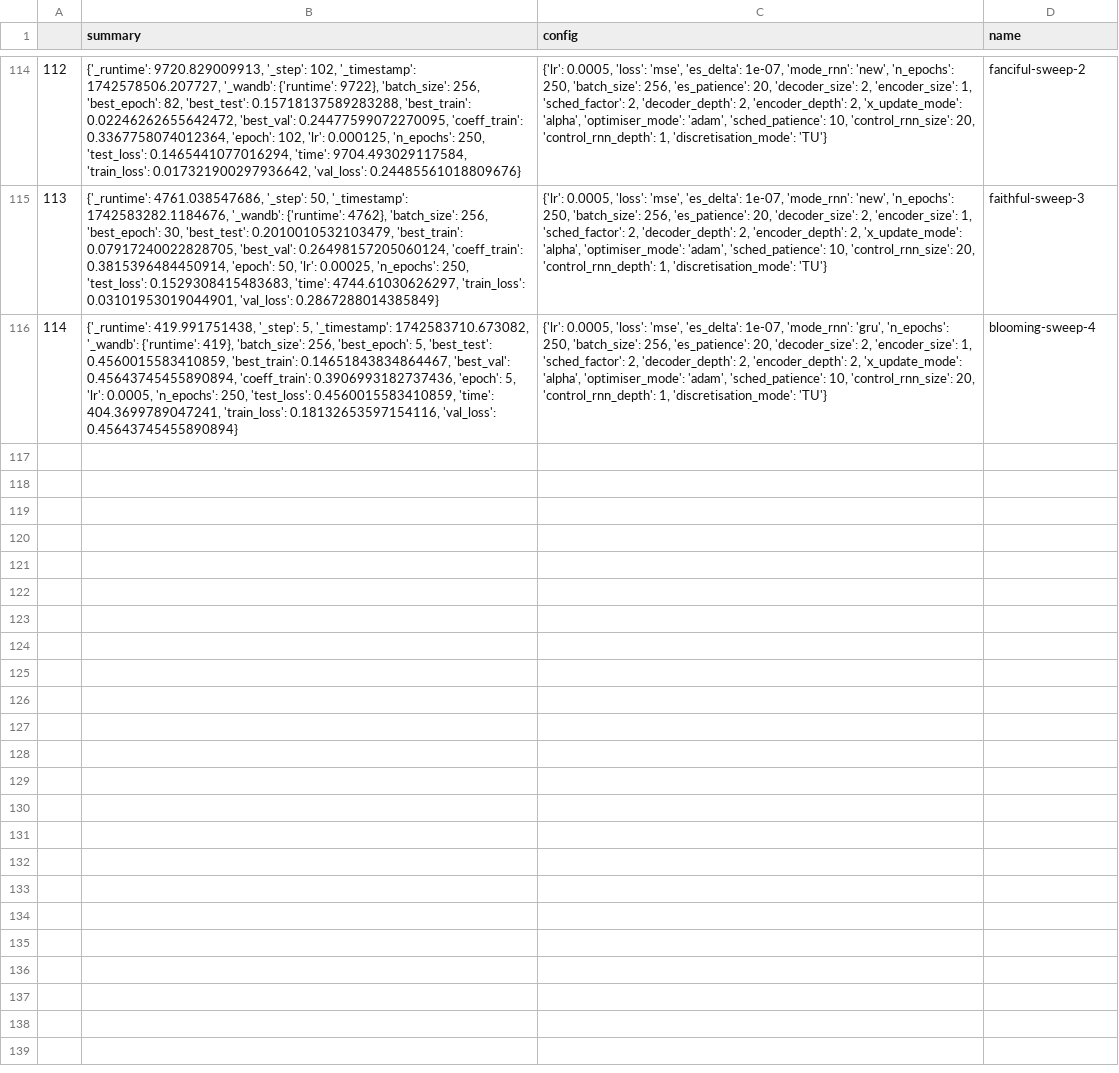
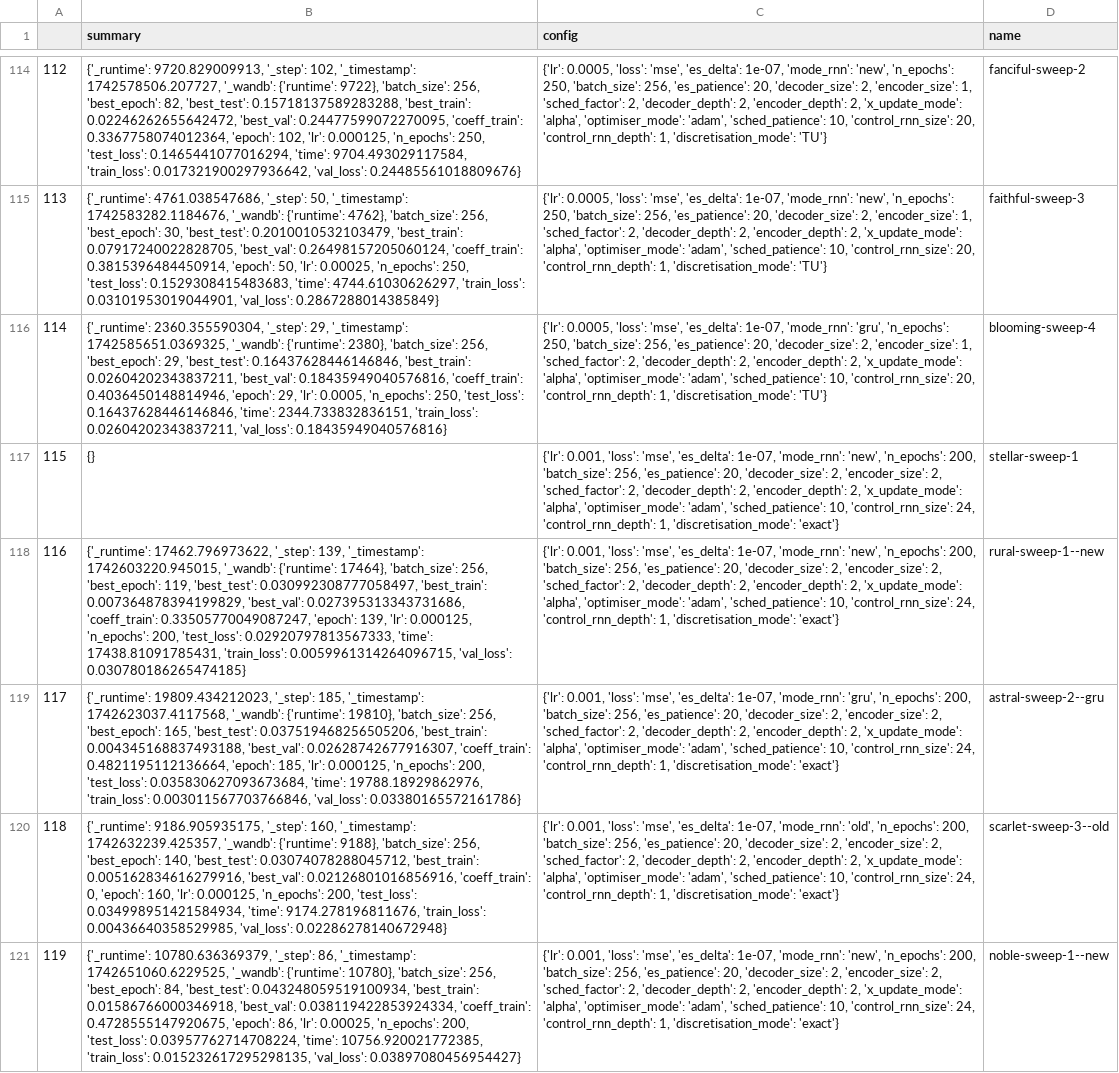
Before and after one commit to FiengoKineton/flumen-G, a CSV file: run_data/csv_files/wandb_get_runs.csv, drawn as a sheet; only a part is shown, gaps mark what is left out; the diff names each change by its address in the sheet, - before the commit and + after, or states it on an @@ line.

```diff
--- a/run_data/csv_files/wandb_get_runs.csv
+++ b/run_data/csv_files/wandb_get_runs.csv
-B116 (summary): {'_runtime': 419.991751438, '_step': 5, '_timestamp': 1742583710.673082, '_wandb': {'runtime': 419}, 'batch_size': 256, 'best_epoch': 5, 'best_test': 0.4560015583410859, 'best_train': 0.14651843834864467, 'best_val': 0.45643745455890894, 'coeff_train': 0.3906993182737436, 'epoch': 5, 'lr': 0.0005, 'n_epochs': 250, 'test_loss': 0.4560015583410859, 'time': 404.3699789047241, 'train_loss': 0.18132653597154116, 'val_loss': 0.45643745455890894}
+B116 (summary): {'_runtime': 2360.355590304, '_step': 29, '_timestamp': 1742585651.0369325, '_wandb': {'runtime': 2380}, 'batch_size': 256, 'best_epoch': 29, 'best_test': 0.16437628446146846, 'best_train': 0.02604202343837211, 'best_val': 0.18435949040576816, 'coeff_train': 0.4036450148814946, 'epoch': 29, 'lr': 0.0005, 'n_epochs': 250, 'test_loss': 0.16437628446146846, 'time': 2344.733832836151, 'train_loss': 0.02604202343837211, 'val_loss': 0.18435949040576816}
+row 117: 115 | {} | {'lr': 0.001, 'loss': 'mse', 'es_delta': 1e-07, 'mode_rnn': 'new', 'n_epochs': 200, 'batch_size': 256, 'es_patience': 20, 'decoder_size': 2, 'encoder_size': 2, 'sched_factor': 2, 'decoder_depth': 2, 'encoder_depth': 2, 'x_update_mode': 'alpha', 'optimiser_mode': 'adam', 'sched_patience': 10, 'control_rnn_size': 24, 'control_rnn_depth': 1, 'discretisation_mode': 'exact'} | stellar-sweep-1
+row 118: 116 | {'_runtime': 17462.796973622, '_step': 139, '_timestamp': 1742603220.945015, '_wandb': {'runtime': 17464}, 'batch_size': 256, 'best_epoch': 119, 'best_test': 0.030992308777058497, 'best_train': 0.007364878394199829, 'best_val': 0.027395313343731686, 'coeff_train': 0.33505770049087247, 'epoch': 139, 'lr': 0.000125, 'n_epochs': 200, 'test_loss': 0.02920797813567333, 'time': 17438.81091785431, 'train_loss': 0.0059961314264096715, 'val_loss': 0.030780186265474185} | {'lr': 0.001, 'loss': 'mse', 'es_delta': 1e-07, 'mode_rnn': 'new', 'n_epochs': 200, 'batch_size': 256, 'es_patience': 20, 'decoder_size': 2, 'encoder_size': 2, 'sched_factor': 2, 'decoder_depth': 2, 'encoder_depth': 2, 'x_update_mode': 'alpha', 'optimiser_mode': 'adam', 'sched_patience': 10, 'control_rnn_size': 24, 'control_rnn_depth': 1, 'discretisation_mode': 'exact'} | rural-sweep-1--new
+row 119: 117 | {'_runtime': 19809.434212023, '_step': 185, '_timestamp': 1742623037.4117568, '_wandb': {'runtime': 19810}, 'batch_size': 256, 'best_epoch': 165, 'best_test': 0.037519468256505206, 'best_train': 0.004345168837493188, 'best_val': 0.02628742677916307, 'coeff_train': 0.4821195112136664, 'epoch': 185, 'lr': 0.000125, 'n_epochs': 200, 'test_loss': 0.035830627093673684, 'time': 19788.18929862976, 'train_loss': 0.003011567703766846, 'val_loss': 0.03380165572161786} | {'lr': 0.001, 'loss': 'mse', 'es_delta': 1e-07, 'mode_rnn': 'gru', 'n_epochs': 200, 'batch_size': 256, 'es_patience': 20, 'decoder_size': 2, 'encoder_size': 2, 'sched_factor': 2, 'decoder_depth': 2, 'encoder_depth': 2, 'x_update_mode': 'alpha', 'optimiser_mode': 'adam', 'sched_patience': 10, 'control_rnn_size': 24, 'control_rnn_depth': 1, 'discretisation_mode': 'exact'} | astral-sweep-2--gru
+row 120: 118 | {'_runtime': 9186.905935175, '_step': 160, '_timestamp': 1742632239.425357, '_wandb': {'runtime': 9188}, 'batch_size': 256, 'best_epoch': 140, 'best_test': 0.03074078288045712, 'best_train': 0.005162834616279916, 'best_val': 0.02126801016856916, 'coeff_train': 0, 'epoch': 160, 'lr': 0.000125, 'n_epochs': 200, 'test_loss': 0.034998951421584934, 'time': 9174.278196811676, 'train_loss': 0.00436640358529985, 'val_loss': 0.02286278140672948} | {'lr': 0.001, 'loss': 'mse', 'es_delta': 1e-07, 'mode_rnn': 'old', 'n_epochs': 200, 'batch_size': 256, 'es_patience': 20, 'decoder_size': 2, 'encoder_size': 2, 'sched_factor': 2, 'decoder_depth': 2, 'encoder_depth': 2, 'x_update_mode': 'alpha', 'optimiser_mode': 'adam', 'sched_patience': 10, 'control_rnn_size': 24, 'control_rnn_depth': 1, 'discretisation_mode': 'exact'} | scarlet-sweep-3--old
+row 121: 119 | {'_runtime': 10780.636369379, '_step': 86, '_timestamp': 1742651060.6229525, '_wandb': {'runtime': 10780}, 'batch_size': 256, 'best_epoch': 84, 'best_test': 0.043248059519100934, 'best_train': 0.01586766000346918, 'best_val': 0.038119422853924334, 'coeff_train': 0.4728555147920675, 'epoch': 86, 'lr': 0.00025, 'n_epochs': 200, 'test_loss': 0.03957762714708224, 'time': 10756.920021772385, 'train_loss': 0.015232617295298135, 'val_loss': 0.03897080456954427} | {'lr': 0.001, 'loss': 'mse', 'es_delta': 1e-07, 'mode_rnn': 'new', 'n_epochs': 200, 'batch_size': 256, 'es_patience': 20, 'decoder_size': 2, 'encoder_size': 2, 'sched_factor': 2, 'decoder_depth': 2, 'encoder_depth': 2, 'x_update_mode': 'alpha', 'optimiser_mode': 'adam', 'sched_patience': 10, 'control_rnn_size': 24, 'control_rnn_depth': 1, 'discretisation_mode': 'exact'} | noble-sweep-1--new
```
Also changed, not shown: run_data/csv_files/sweep_test2.csv, 6 other files.
